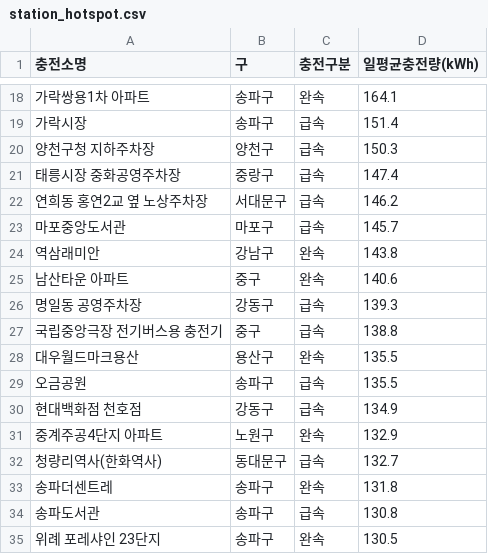
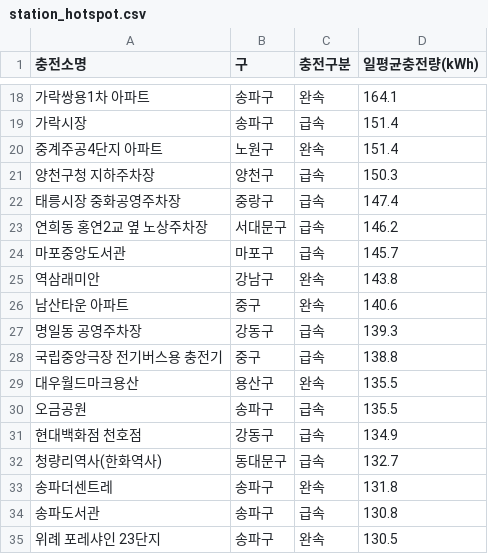
Before and after one commit to 50seok/SeoulEVCheck, a CSV file: app/station_hotspot.csv, drawn as a sheet; only a part is shown, gaps mark what is left out; removed rows and columns are numbered as before the commit, all else as after; the diff names each change by its address in the sheet, - before the commit and + after, or states it on an @@ line.

```diff
--- a/app/station_hotspot.csv
+++ b/app/station_hotspot.csv
+row 20: 중계주공4단지 아파트 | 노원구 | 완속 | 151.4
-row 31: 중계주공4단지 아파트 | 노원구 | 완속 | 132.9
```
Also changed, not shown: app/gu_summary.csv, app/pred_vs_actual_gu.csv, 9 other files.
